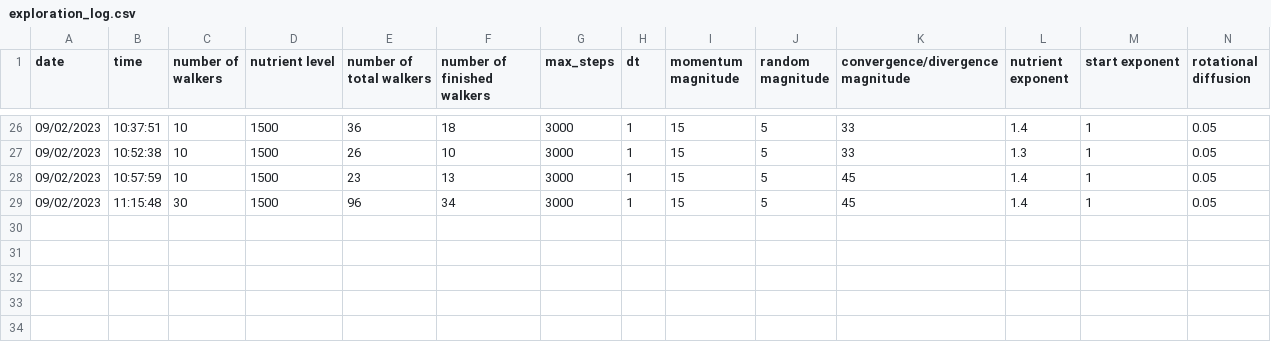
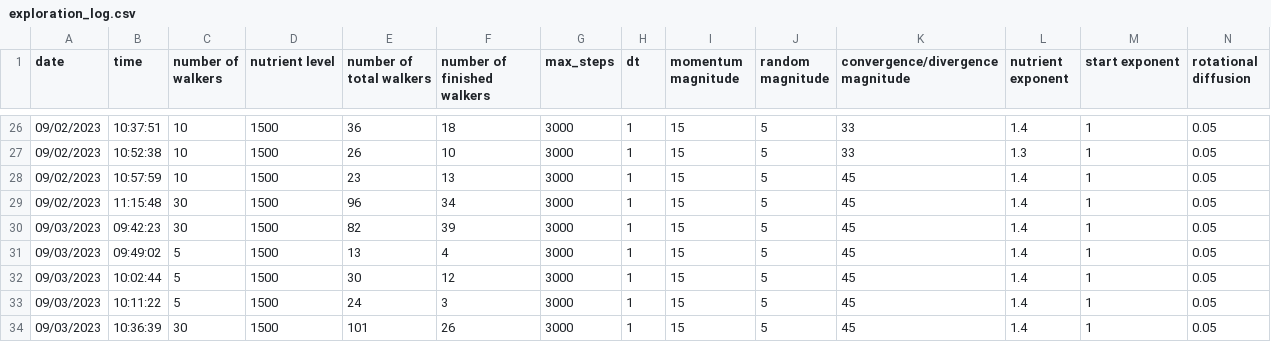
Before and after one commit to jrodriguezreyes1/BIOE230_final, a CSV file: exploration_log.csv, drawn as a sheet; only a part is shown, gaps mark what is left out; rows hold the shown columns only; the diff names each change by its address in the sheet, - before the commit and + after, or states it on an @@ line.

```diff
--- a/exploration_log.csv
+++ b/exploration_log.csv
+row 30: 09/03/2023 | 09:42:23 | 30 | 1500 | 82 | 39 | 3000 | 1 | 15 | 5 | 45 | 1.4 | 1 | 0.05
+row 31: 09/03/2023 | 09:49:02 | 5 | 1500 | 13 | 4 | 3000 | 1 | 15 | 5 | 45 | 1.4 | 1 | 0.05
+row 32: 09/03/2023 | 10:02:44 | 5 | 1500 | 30 | 12 | 3000 | 1 | 15 | 5 | 45 | 1.4 | 1 | 0.05
+row 33: 09/03/2023 | 10:11:22 | 5 | 1500 | 24 | 3 | 3000 | 1 | 15 | 5 | 45 | 1.4 | 1 | 0.05
+row 34: 09/03/2023 | 10:36:39 | 30 | 1500 | 101 | 26 | 3000 | 1 | 15 | 5 | 45 | 1.4 | 1 | 0.05
```
Also changed, not shown: 11 other files.
